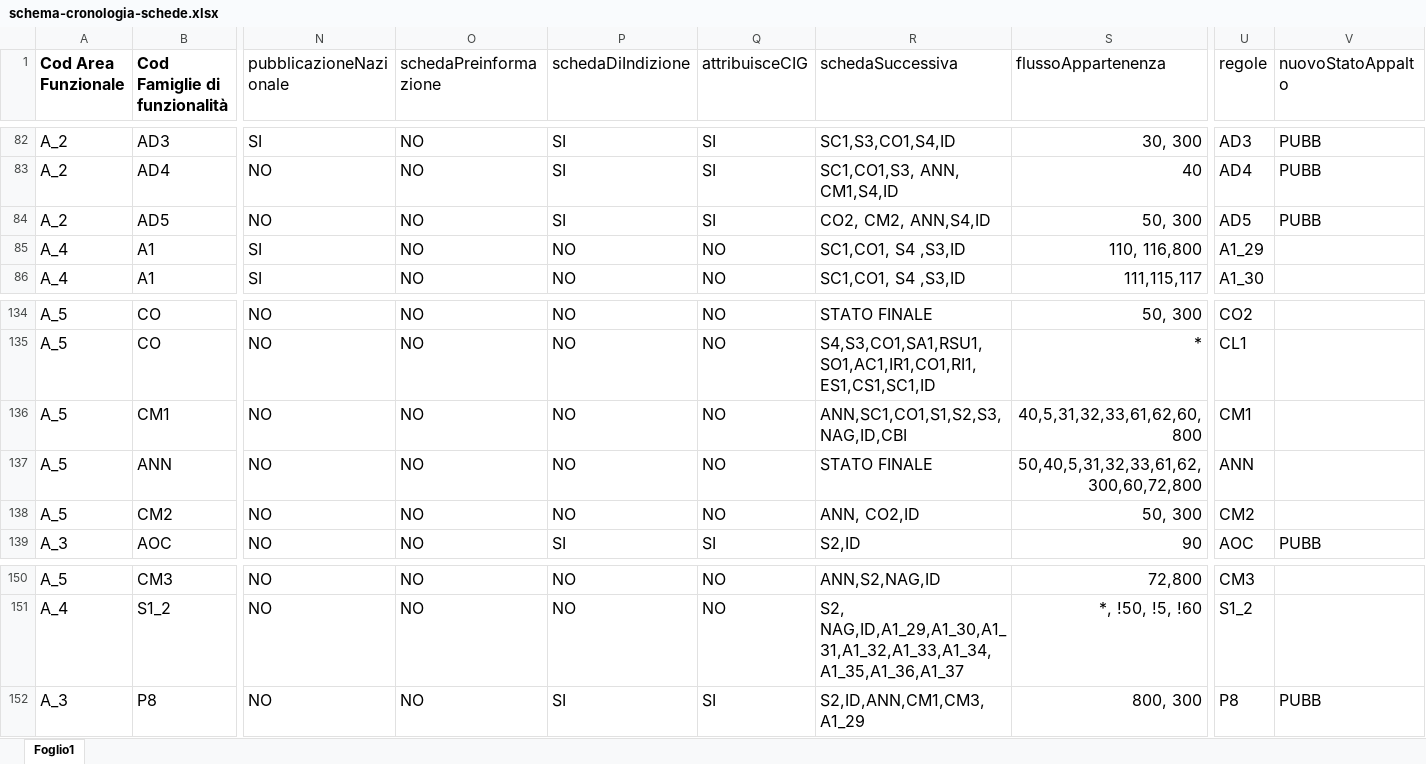
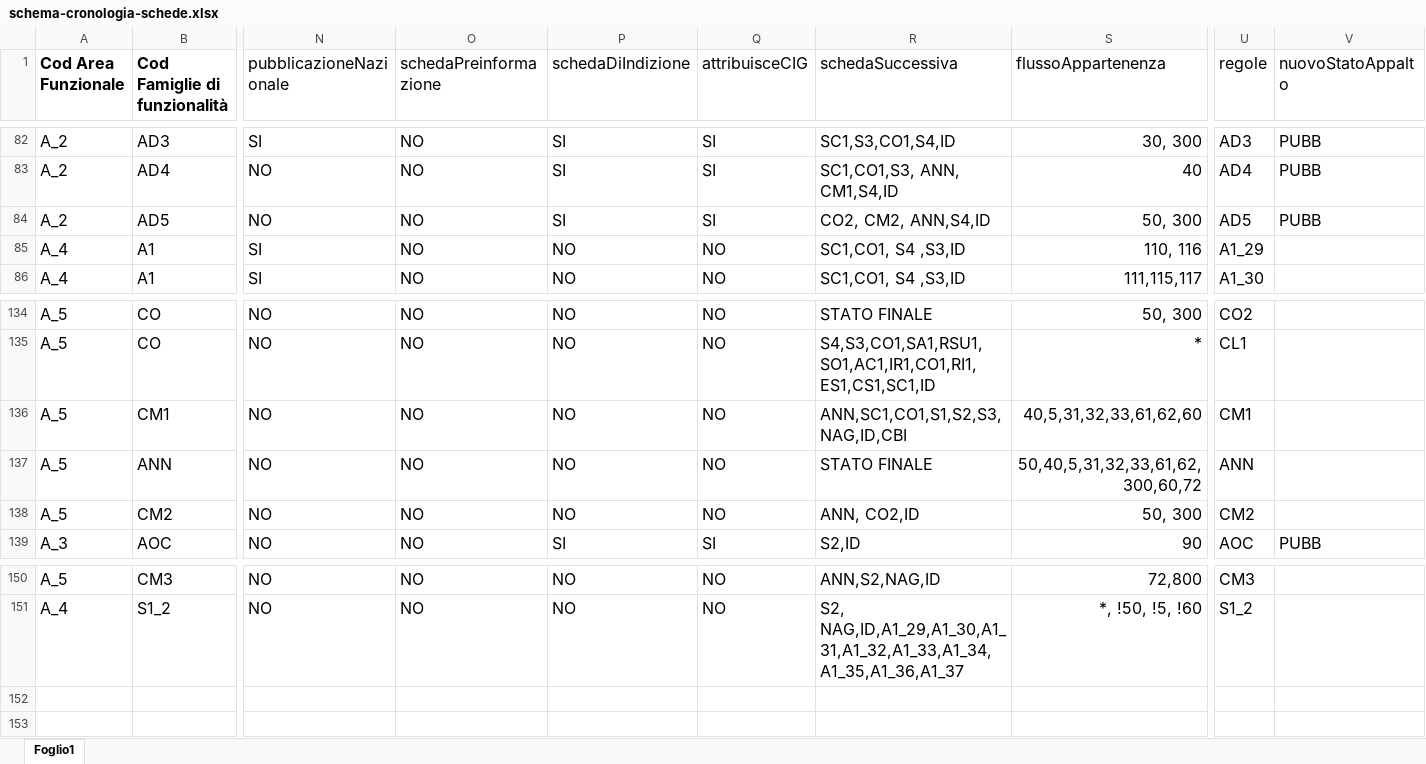
Before and after one commit to anticorruzione-test/npa, an Excel workbook: docs/orchestratore/schema-cronologia-schede.xlsx, sheet Foglio1, drawn as a sheet; only a part is shown, gaps mark what is left out; values as stored, in another font and other column widths than the file's, no borders; rows hold the shown columns only; the diff names each change by its address in the sheet, - before the commit and + after, or states it on an @@ line.

Commit message:
undo ticket 84809

```diff
--- a/docs/orchestratore/schema-cronologia-schede.xlsx (sheet Foglio1)
+++ b/docs/orchestratore/schema-cronologia-schede.xlsx (sheet Foglio1)
-S85 (flussoAppartenenza): 110, 116,800
+S85 (flussoAppartenenza): 110, 116
-S136 (flussoAppartenenza): 40,5,31,32,33,61,62,60,800
+S136 (flussoAppartenenza): 40,5,31,32,33,61,62,60
-S137 (flussoAppartenenza): 50,40,5,31,32,33,61,62, 300,60,72,800
+S137 (flussoAppartenenza): 50,40,5,31,32,33,61,62, 300,60,72
-row 152: A_3 | P8 | NO | NO | SI | SI | S2,ID,ANN,CM1,CM3,A1_29 | 800, 300 | P8 | PUBB
```
